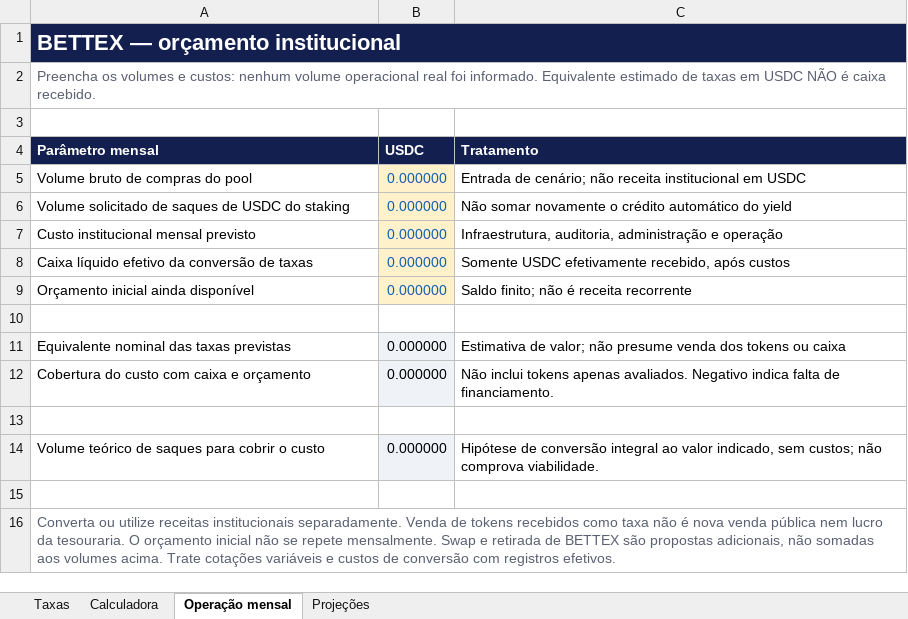
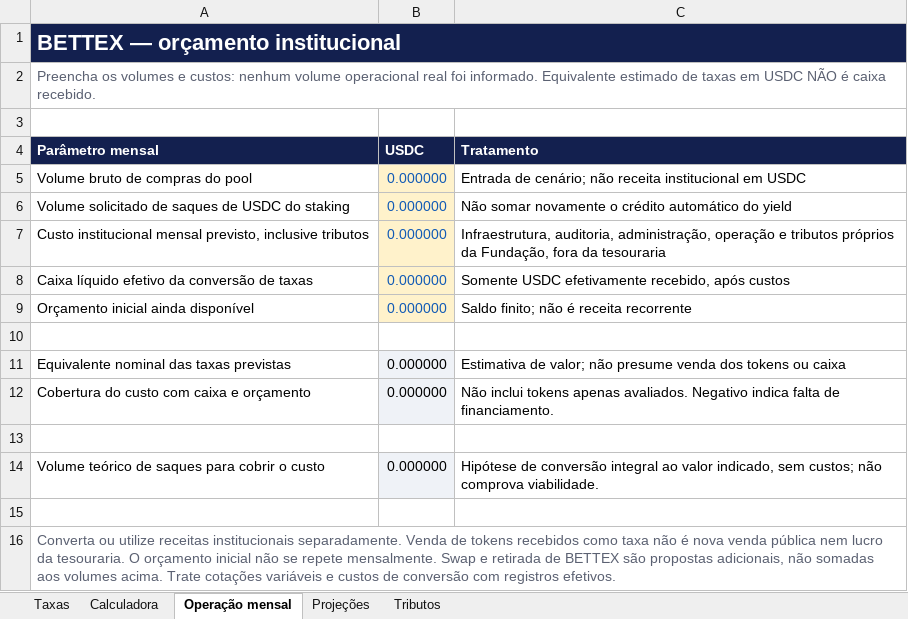
Before and after one commit to faranha/bettex, an Excel workbook: artifacts/bettex-site/public/downloads/bettex-taxas-fundacao.xlsx, sheet Operação mensal, drawn as a sheet; values as stored, in another font and other column widths than the file's, no borders; the diff names each change by its address in the sheet, - before the commit and + after, or states it on an @@ line.

```diff
--- a/artifacts/bettex-site/public/downloads/bettex-taxas-fundacao.xlsx (sheet Operação mensal)
+++ b/artifacts/bettex-site/public/downloads/bettex-taxas-fundacao.xlsx (sheet Operação mensal)
+sheet tab: Tributos
-A7 (Parâmetro mensal): Custo institucional mensal previsto
+A7 (Parâmetro mensal): Custo institucional mensal previsto, inclusive tributos
-C7 (Tratamento): Infraestrutura, auditoria, administração e operação
+C7 (Tratamento): Infraestrutura, auditoria, administração, operação e tributos próprios da Fundação, fora da tesouraria
```
Also changed, not shown: sheet Projeções, 14 other files.
